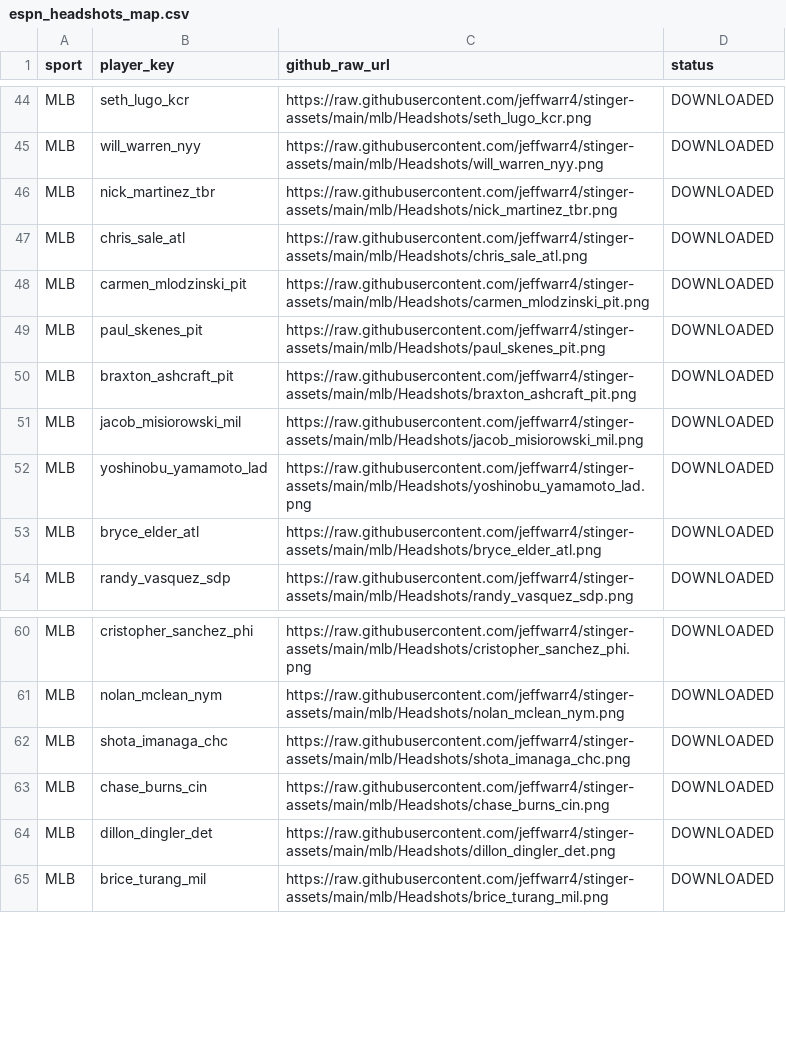
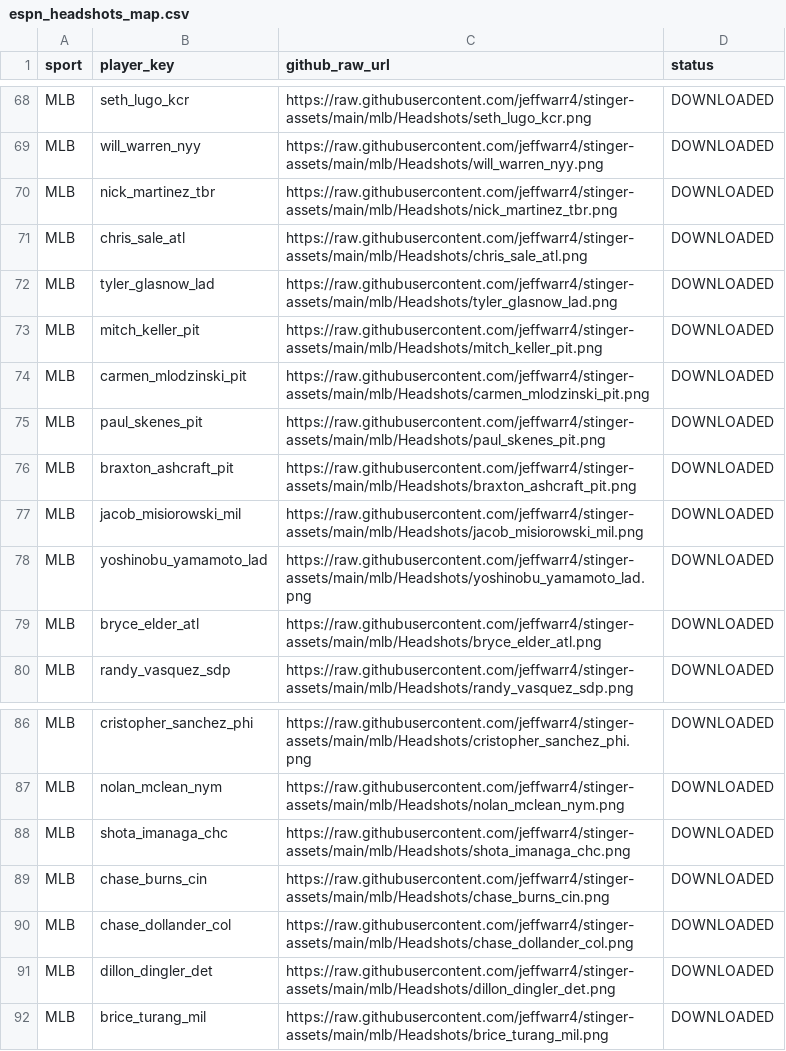
Before and after one commit to jeffwarr4/stinger-assets, a CSV file: data/espn_headshots_map.csv, drawn as a sheet; only a part is shown, gaps mark what is left out; the diff covers the shown part only.

```diff
--- a/data/espn_headshots_map.csv
+++ b/data/espn_headshots_map.csv
@@ -47,2 +71,4 @@ MLB,nick_martinez_tbr,https://raw.githubusercontent.com/jeffwarr4/stinger-assets
 MLB,chris_sale_atl,https://raw.githubusercontent.com/jeffwarr4/stinger-assets/main/mlb/Headshots/chris_sale_atl.png,DOWNLOADED
+MLB,tyler_glasnow_lad,https://raw.githubusercontent.com/jeffwarr4/stinger-assets/main/mlb/Headshots/tyler_glasnow_lad.png,DOWNLOADED
+MLB,mitch_keller_pit,https://raw.githubusercontent.com/jeffwarr4/stinger-assets/main/mlb/Headshots/mitch_keller_pit.png,DOWNLOADED
 MLB,carmen_mlodzinski_pit,https://raw.githubusercontent.com/jeffwarr4/stinger-assets/main/mlb/Headshots/carmen_mlodzinski_pit.png,DOWNLOADED
@@ -63,2 +89,3 @@ MLB,shota_imanaga_chc,https://raw.githubusercontent.com/jeffwarr4/stinger-assets
 MLB,chase_burns_cin,https://raw.githubusercontent.com/jeffwarr4/stinger-assets/main/mlb/Headshots/chase_burns_cin.png,DOWNLOADED
+MLB,chase_dollander_col,https://raw.githubusercontent.com/jeffwarr4/stinger-assets/main/mlb/Headshots/chase_dollander_col.png,DOWNLOADED
 MLB,dillon_dingler_det,https://raw.githubusercontent.com/jeffwarr4/stinger-assets/main/mlb/Headshots/dillon_dingler_det.png,DOWNLOADED
```
Also changed, not shown: 33 added rows elsewhere in this file, 14 other files.
